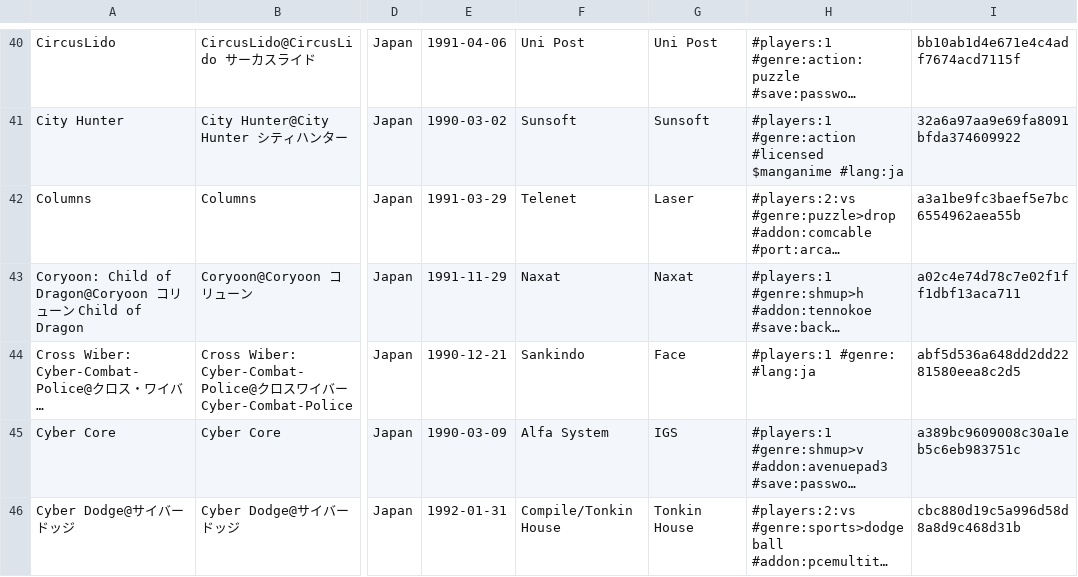
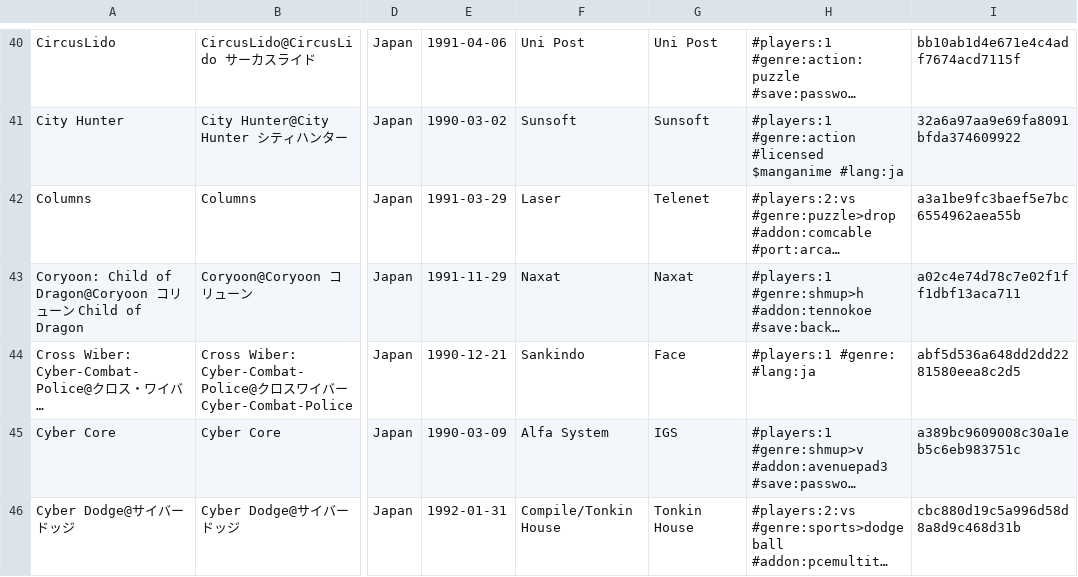
Before and after one commit to PigSaint/GameDataBase, a CSV file: console_nec_pcengine_turbografx_supergrafx.csv, drawn as a sheet; only a part is shown, gaps mark what is left out; long unchanged cells end in …; the diff covers the shown part only; the diff names each change by its address in the sheet, - before the commit and + after, or states it on an @@ line.

```diff
--- a/console_nec_pcengine_turbografx_supergrafx.csv
+++ b/console_nec_pcengine_turbografx_supergrafx.csv
-F42: Telenet
+F42: Laser
-G42: Laser
+G42: Telenet
```
Also changed, not shown: 28 edited cells elsewhere in this file.
